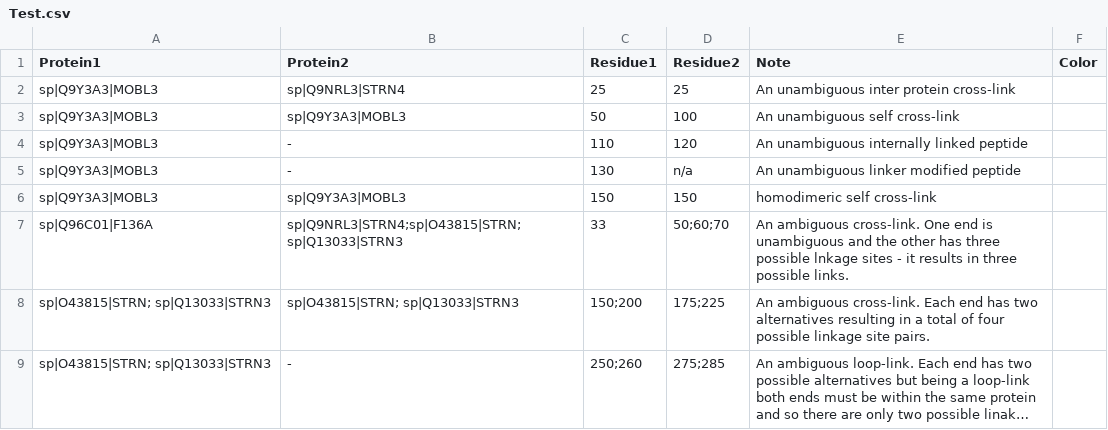
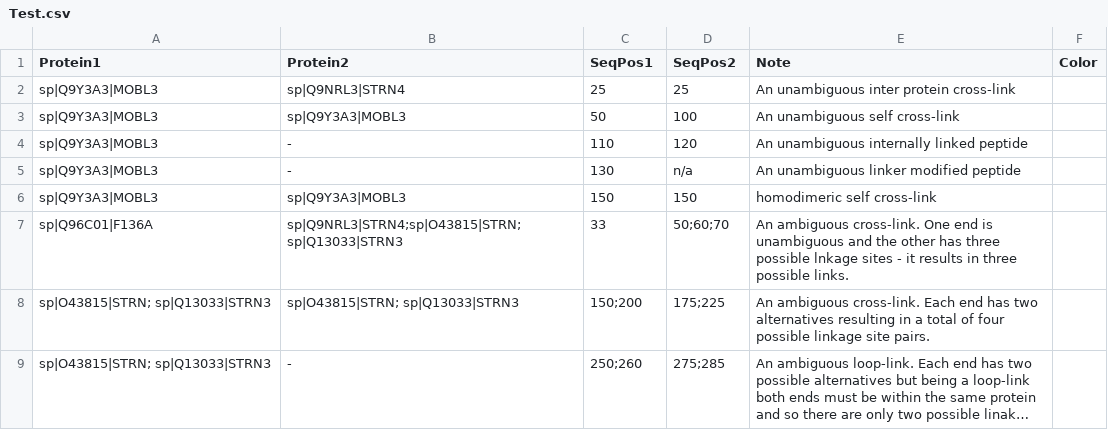
Before and after one commit to colin-combe/CLMS-model, a CSV file: csv_data/Test.csv, drawn as a sheet; long unchanged cells end in ….

```diff
--- a/csv_data/Test.csv
+++ b/csv_data/Test.csv
@@ -1,2 +1,2 @@
-Protein1,Protein2,Residue1,Residue2, Note, Color
+Protein1,Protein2,SeqPos1,SeqPos2, Note, Color
 sp|Q9Y3A3|MOBL3,sp|Q9NRL3|STRN4,25,25, An unambiguous inter protein cross-link,
```
Also changed, not shown: csv_data/PolII.csv, 2 other files.
